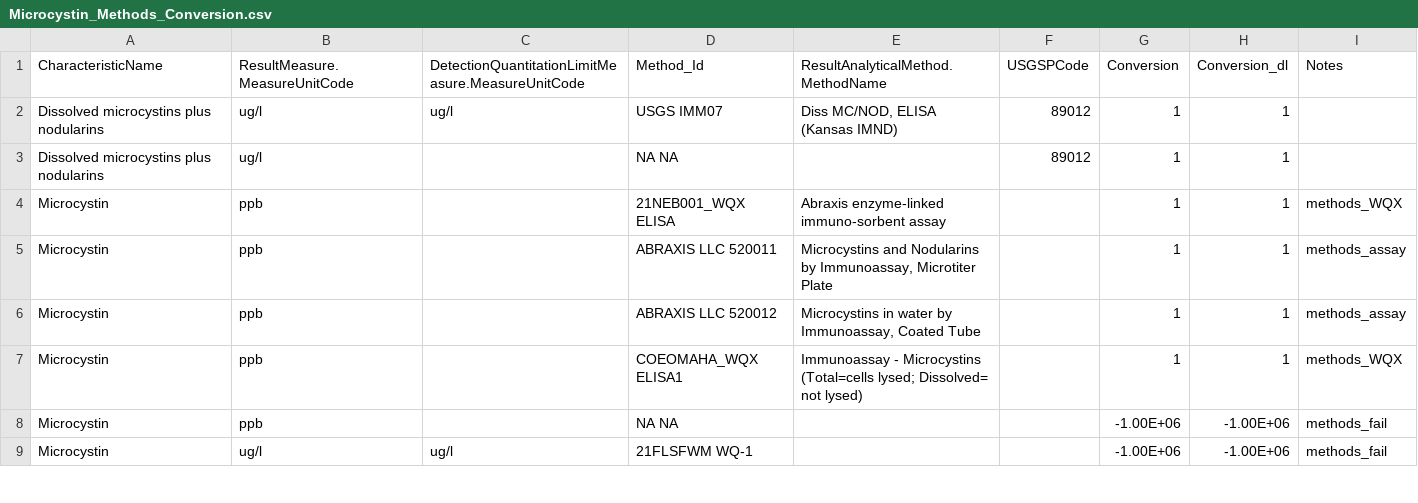
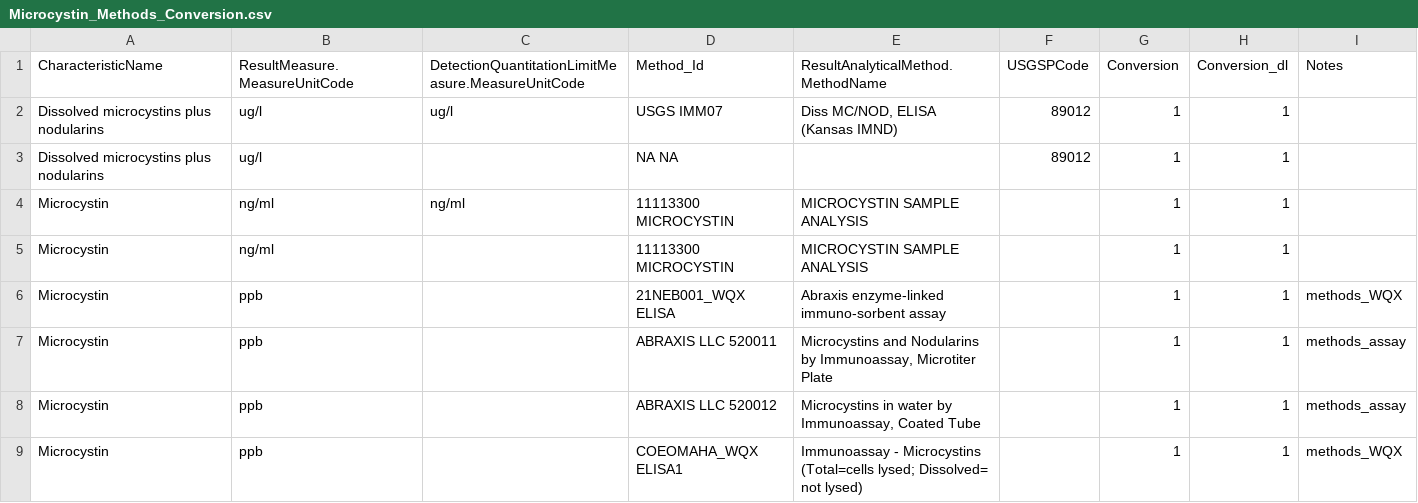
Before and after one commit to cont-limno/lagos_database, a CSV file: conversion_files/Microcystin_Methods_Conversion.csv, drawn as a sheet; only a part is shown; the shorter side is filled out with more unchanged rows; the diff covers the shown part only.

```diff
--- a/conversion_files/Microcystin_Methods_Conversion.csv
+++ b/conversion_files/Microcystin_Methods_Conversion.csv
@@ -3,2 +3,4 @@ Dissolved microcystins plus nodularins,ug/l,ug/l,USGS IMM07,"Diss MC/NOD, ELISA
 Dissolved microcystins plus nodularins,ug/l,,NA NA,,89012,1,1,
+Microcystin,ng/ml,ng/ml,11113300 MICROCYSTIN,MICROCYSTIN SAMPLE ANALYSIS,,1,1,
+Microcystin,ng/ml,,11113300 MICROCYSTIN,MICROCYSTIN SAMPLE ANALYSIS,,1,1,
 Microcystin,ppb,,21NEB001_WQX ELISA,Abraxis enzyme-linked immuno-sorbent assay,,1,1,methods_WQX
```
Also changed, not shown: 17 added rows elsewhere in this file, conversion_files/K_Methods_Conversion.csv, conversion_files/NO3_Methods_Conversion.csv, 2 other files.
